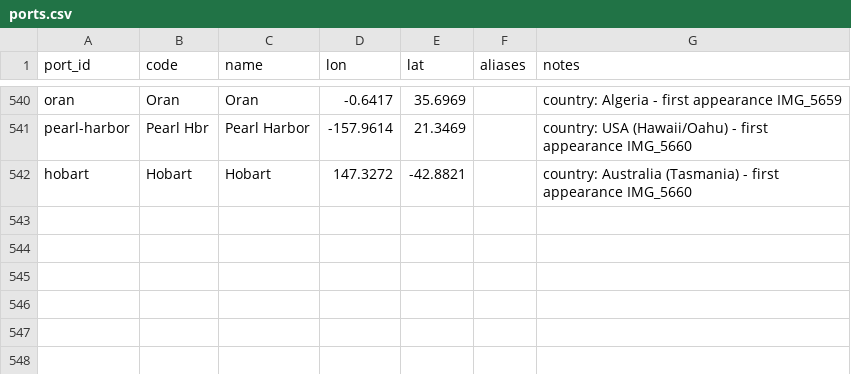
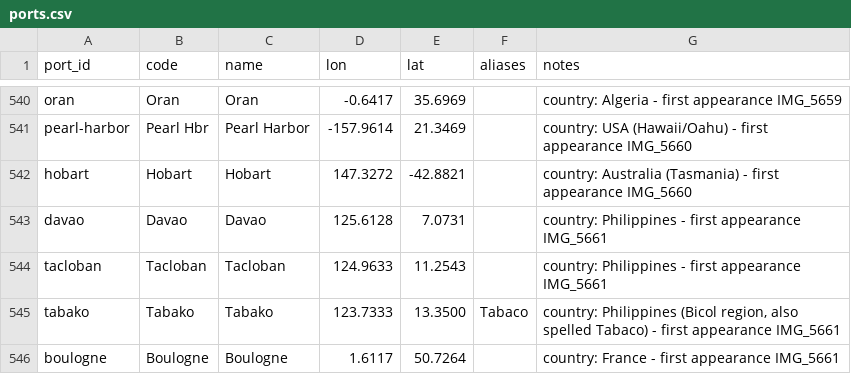
Before and after one commit to pushpingeo/rushton, a CSV file: data/ports.csv, drawn as a sheet; only a part is shown, gaps mark what is left out; the diff names each change by its address in the sheet, - before the commit and + after, or states it on an @@ line.

```diff
--- a/data/ports.csv
+++ b/data/ports.csv
+row 543: davao | Davao | Davao | 125.6128 | 7.0731 |  | country: Philippines - first appearance IMG_5661
+row 544: tacloban | Tacloban | Tacloban | 124.9633 | 11.2543 |  | country: Philippines - first appearance IMG_5661
+row 545: tabako | Tabako | Tabako | 123.7333 | 13.3500 | Tabaco | country: Philippines (Bicol region, also spelled Tabaco) - first appearance IMG_5661
+row 546: boulogne | Boulogne | Boulogne | 1.6117 | 50.7264 |  | country: France - first appearance IMG_5661
```
Also changed, not shown: transcriptions/cards.csv, 2 other files.
